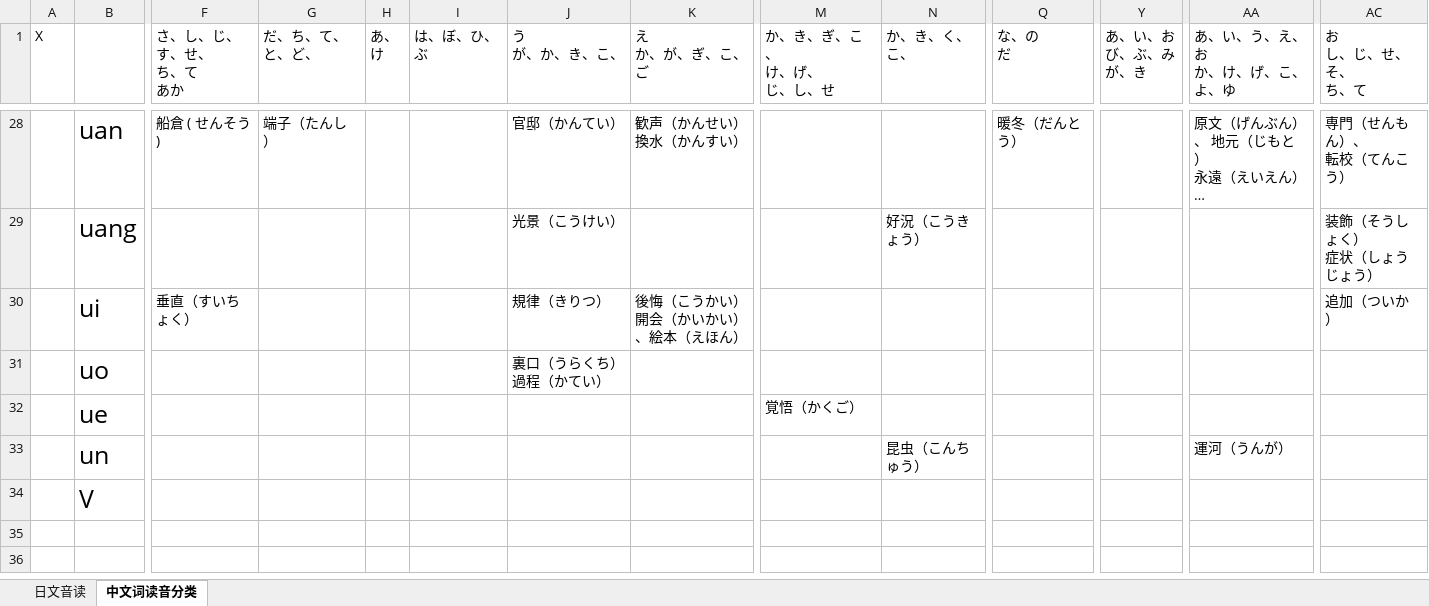
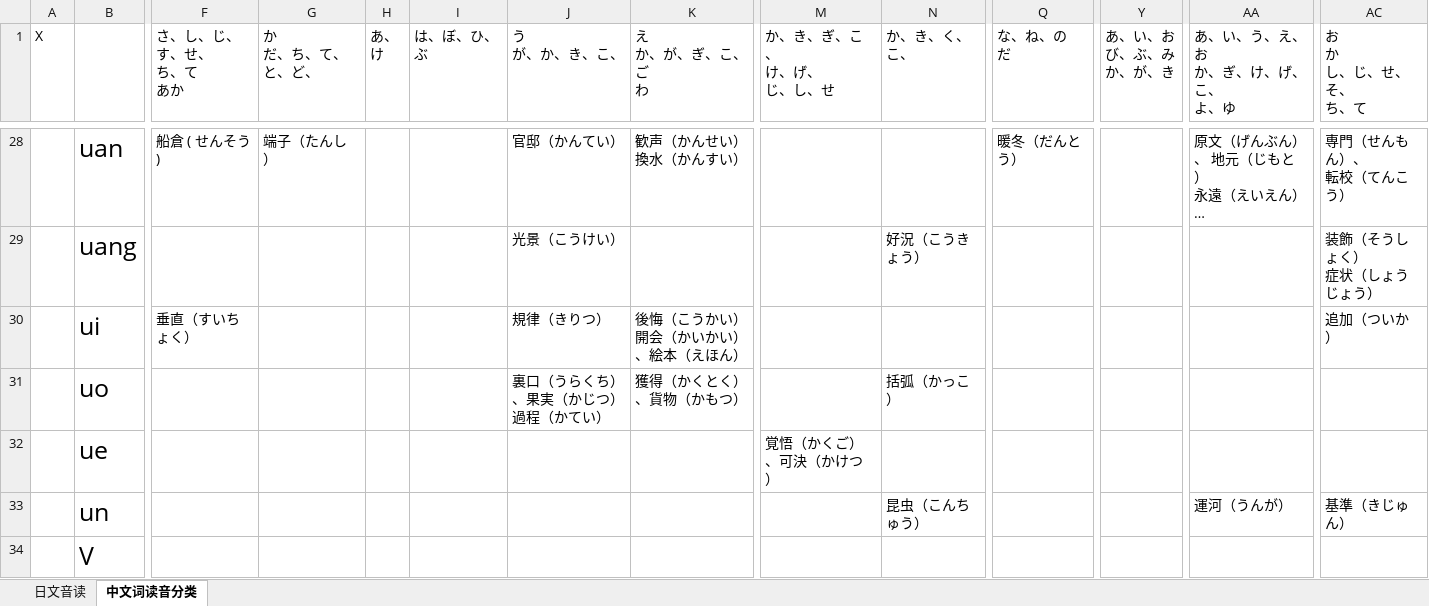
Before and after one commit to crystalyf/JapanesePronunciation, an Excel workbook: 日文音读.xlsx, sheet 中文词读音分类, drawn as a sheet; only a part is shown, gaps mark what is left out; long unchanged cells end in …; values as stored, in another font and other column widths than the file's, no borders; ↵ is a line break in a cell; the diff covers the shown part only; the diff names each change by its address in the sheet, - before the commit and + after, or states it on an @@ line.

```diff
--- a/日文音读.xlsx (sheet 中文词读音分类)
+++ b/日文音读.xlsx (sheet 中文词读音分类)
-G1: だ、ち、て、と、ど、
+G1: か ↵ だ、ち、て、と、ど、
-K1: え ↵ か、が、ぎ、こ、ご
+K1: え ↵ か、が、ぎ、こ、ご ↵ わ
-Q1: な、の ↵ だ
+Q1: な、ね、の ↵ だ
-Y1: あ、い、お ↵ び、ぶ、み ↵ が、き
+Y1: あ、い、お ↵ び、ぶ、み ↵ か、が、き
-AA1: あ、い、う、え、お ↵ か、け、げ、こ、 ↵ よ、ゆ
+AA1: あ、い、う、え、お ↵ か、ぎ、け、げ、こ、 ↵ よ、ゆ
-AC1: お ↵ し、じ、せ、そ、 ↵ ち、て
+AC1: お ↵ か ↵ し、じ、せ、そ、 ↵ ち、て
-J31 (う が、か、き、こ、): 裏口（うらくち） ↵ 過程（かてい）
+J31 (う が、か、き、こ、): 裏口（うらくち）、果実（かじつ） ↵ 過程（かてい）
-K31 (え か、が、ぎ、こ、ご わ): (empty)
+K31 (え か、が、ぎ、こ、ご わ): 獲得（かくとく）、貨物（かもつ）
-N31 (か、き、く、こ、): (empty)
+N31 (か、き、く、こ、): 括弧（かっこ）
-M32 (か、き、ぎ、こ、 け、げ、 じ、し、せ): 覚悟（かくご）
+M32 (か、き、ぎ、こ、 け、げ、 じ、し、せ): 覚悟（かくご）、可決（かけつ）
-AC33 (お か し、じ、せ、そ、 ち、て): (empty)
+AC33 (お か し、じ、せ、そ、 ち、て): 基準（きじゅん）
```
Also changed, not shown: 29 edited cells elsewhere in this sheet.
